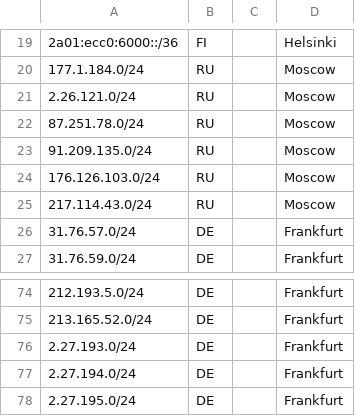
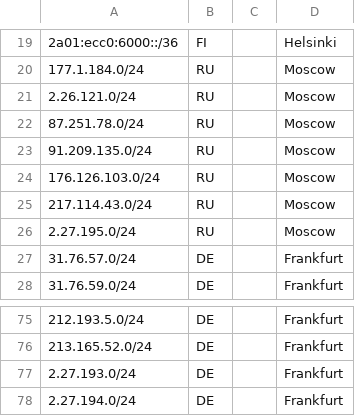
Before and after one commit to hshphost/geofeed, a CSV file: subnet.csv, drawn as a sheet; only a part is shown, gaps mark what is left out; removed rows and columns are numbered as before the commit, all else as after; the diff names each change by its address in the sheet, - before the commit and + after, or states it on an @@ line.

Commit message:
Update subnet.csv

```diff
--- a/subnet.csv
+++ b/subnet.csv
+row 26: 2.27.195.0/24 | RU |  | Moscow
-row 78: 2.27.195.0/24 | DE |  | Frankfurt
```
